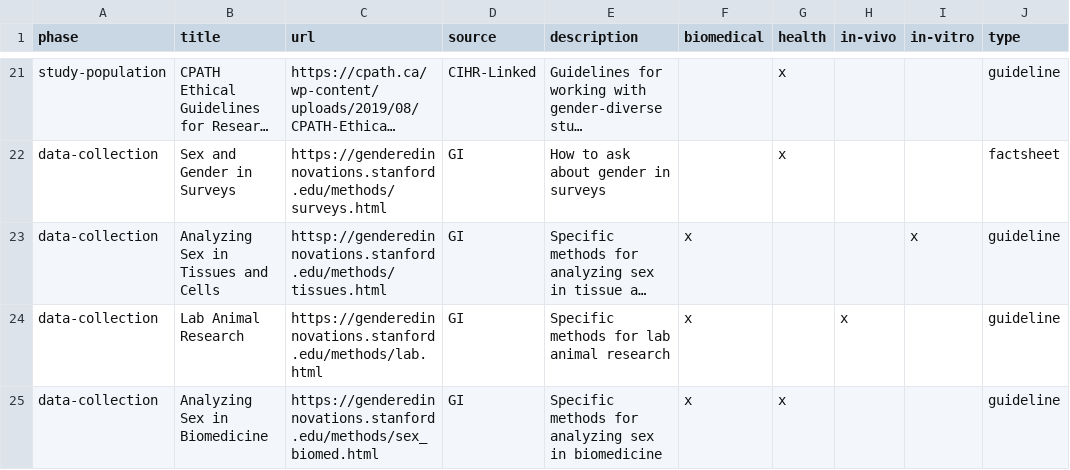
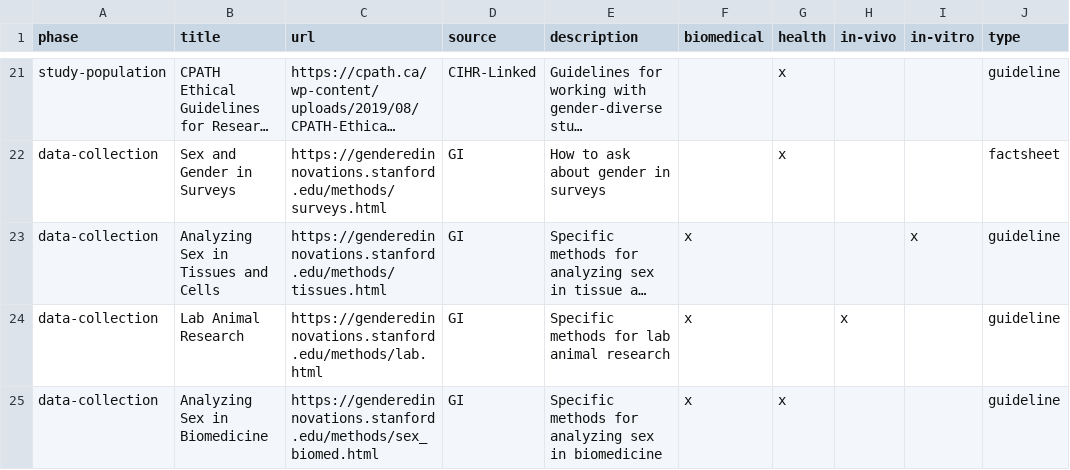
Before and after one commit to genderful-research/genderful_research_world, a CSV file: src/assets/resources.csv, drawn as a sheet; only a part is shown, gaps mark what is left out; long unchanged cells end in …; the diff names each change by its address in the sheet, - before the commit and + after, or states it on an @@ line.

Commit message:
Update resources.csv
Updated one s from https that was wrongly placed by me

```diff
--- a/src/assets/resources.csv
+++ b/src/assets/resources.csv
-C23 (url): httsp://genderedinnovations.stanford.edu/methods/tissues.html
+C23 (url): https://genderedinnovations.stanford.edu/methods/tissues.html
```
